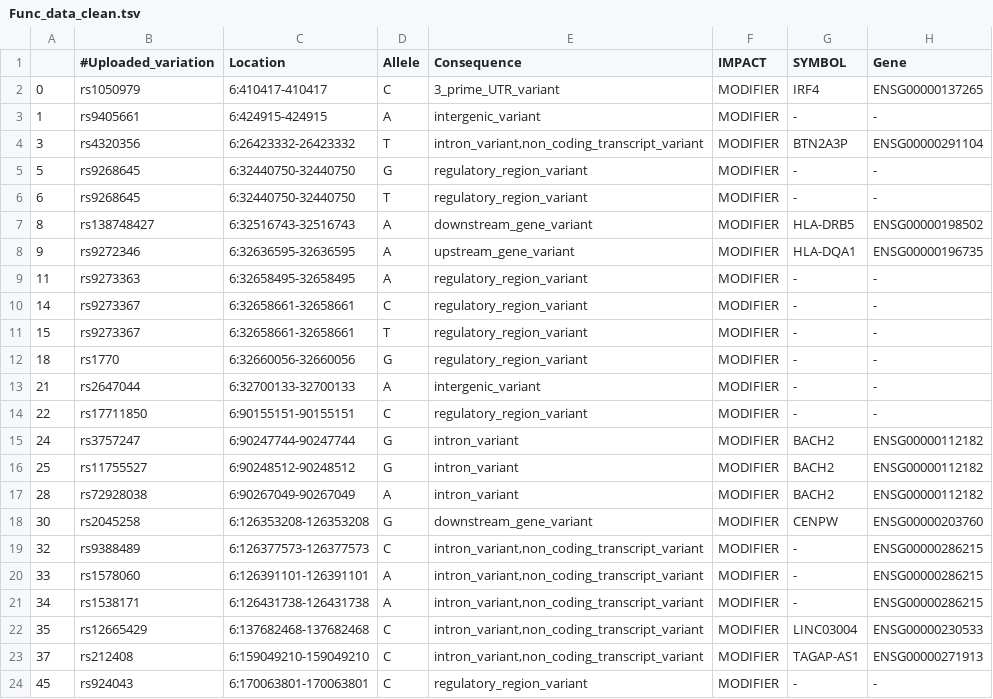
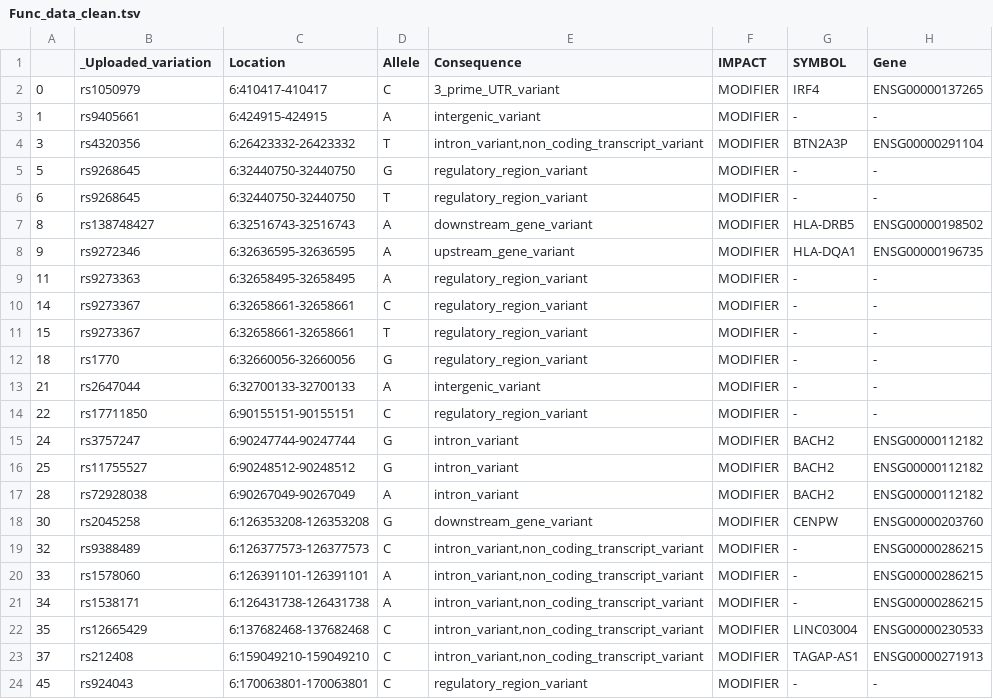
Before and after one commit to imcalledlewis/QMUL-Bioinformatics-DDG, a TSV file: data/Func_data_clean.tsv, drawn as a sheet; only a part is shown; the diff names each change by its address in the sheet, - before the commit and + after, or states it on an @@ line.

```diff
--- a/data/Func_data_clean.tsv
+++ b/data/Func_data_clean.tsv
-B1: #Uploaded_variation
+B1: _Uploaded_variation
```
Also changed, not shown: 3 other files.
